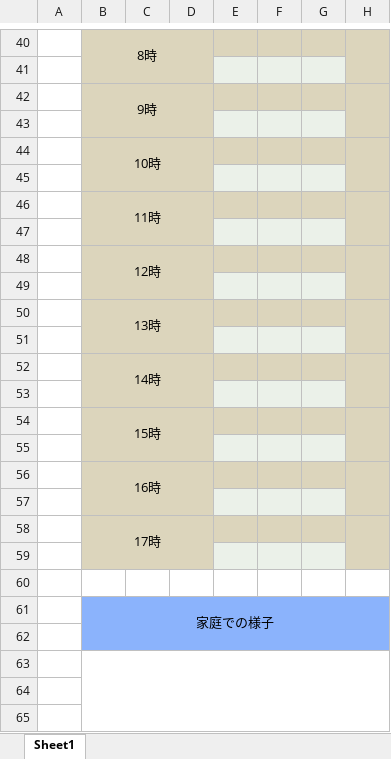
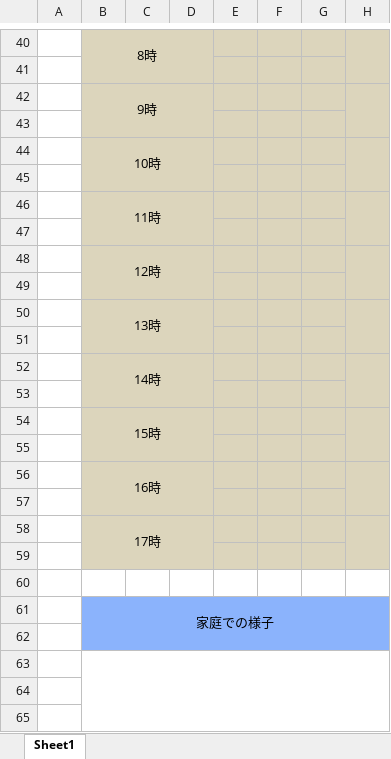
Before and after one commit to AsaiTadao/duty_mng, an Excel workbook: storage/app/excel/contact_book_0.xlsx, sheet Sheet1, drawn as a sheet; only a part is shown, gaps mark what is left out; values as stored, in another font and other column widths than the file's, no borders; the diff covers the shown part only; the diff names each change by its address in the sheet, - before the commit and + after, or states it on an @@ line.

```diff
--- a/storage/app/excel/contact_book_0.xlsx (sheet Sheet1)
+++ b/storage/app/excel/contact_book_0.xlsx (sheet Sheet1)
-E41:G41 fill: #EBF1E9
+E41:G41 fill: #DCD5BC
-E43:G43 fill: #EBF1E9
+E43:G43 fill: #DCD5BC
-E45:G45 fill: #EBF1E9
+E45:G45 fill: #DCD5BC
-E47:G47 fill: #EBF1E9
+E47:G47 fill: #DCD5BC
-E49:G49 fill: #EBF1E9
+E49:G49 fill: #DCD5BC
-E51:G51 fill: #EBF1E9
+E51:G51 fill: #DCD5BC
-E53:G53 fill: #EBF1E9
+E53:G53 fill: #DCD5BC
-E55:G55 fill: #EBF1E9
+E55:G55 fill: #DCD5BC
-E57:G57 fill: #EBF1E9
+E57:G57 fill: #DCD5BC
-E59:G59 fill: #EBF1E9
+E59:G59 fill: #DCD5BC
```
Also changed, not shown: cell formats elsewhere in this sheet.
